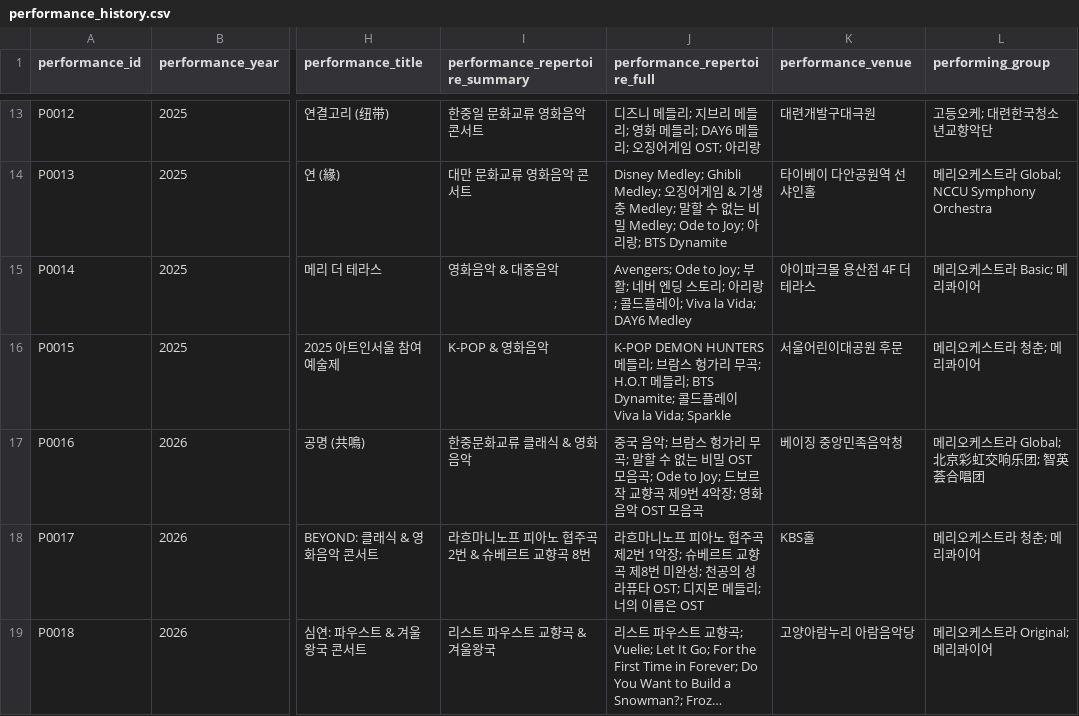
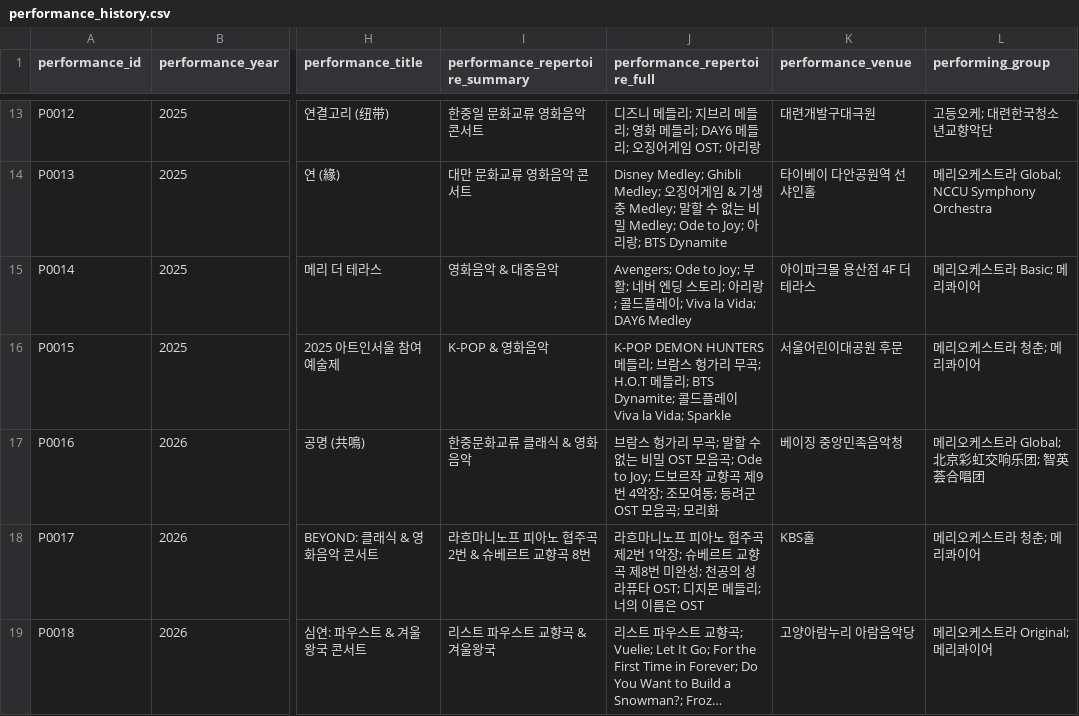
Before and after one commit to daisywon922/daisy-performances, a CSV file: data/performance_history.csv, drawn as a sheet; only a part is shown, gaps mark what is left out; long unchanged cells end in …; the diff names each change by its address in the sheet, - before the commit and + after, or states it on an @@ line.

Commit message:
changes performance_history.csv

```diff
--- a/data/performance_history.csv
+++ b/data/performance_history.csv
-J17 (performance_repertoire_full): 중국 음악; 브람스 헝가리 무곡; 말할 수 없는 비밀 OST 모음곡; Ode to Joy; 드보르작 교향곡 제9번 4악장; 영화음악 OST 모음곡
+J17 (performance_repertoire_full): 브람스 헝가리 무곡; 말할 수 없는 비밀 OST 모음곡; Ode to Joy; 드보르작 교향곡 제9번 4악장; 조모여동; 등려군 OST 모음곡; 모리화
```
